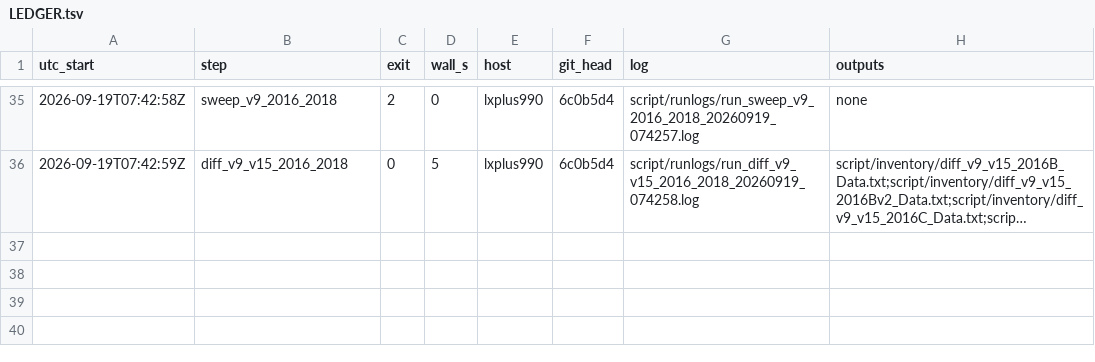
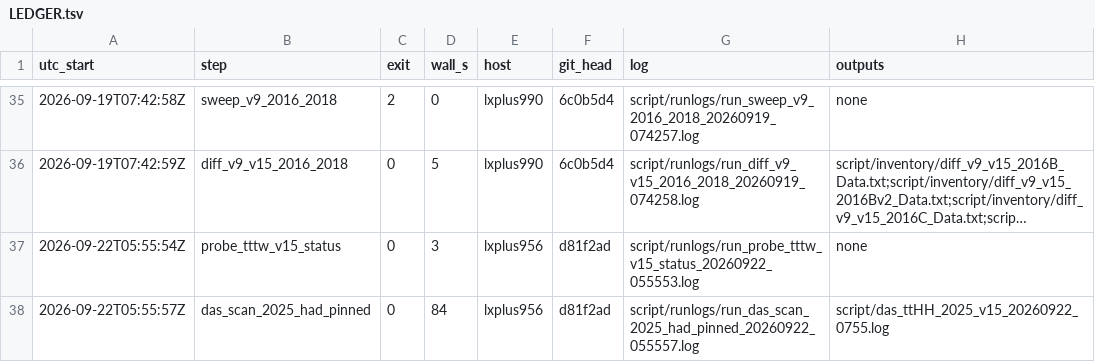
Before and after one commit to Junghyun-Lee-Physicist/NtupleForge, a TSV file: script/runlogs/LEDGER.tsv, drawn as a sheet; only a part is shown, gaps mark what is left out; long unchanged cells end in …; the diff names each change by its address in the sheet, - before the commit and + after, or states it on an @@ line.

Commit message:
lxplus 2026-09-22: TTTW+- DBS status, 2025 had rescan with PINNED TTWJetsToLNu

```diff
--- a/script/runlogs/LEDGER.tsv
+++ b/script/runlogs/LEDGER.tsv
+row 37: 2026-09-22T05:55:54Z | probe_tttw_v15_status | 0 | 3 | lxplus956 | d81f2ad | script/runlogs/run_probe_tttw_v15_status_20260922_055553.log | none
+row 38: 2026-09-22T05:55:57Z | das_scan_2025_had_pinned | 0 | 84 | lxplus956 | d81f2ad | script/runlogs/run_das_scan_2025_had_pinned_20260922_055557.log | script/das_ttHH_2025_v15_20260922_0755.log
```
Also changed, not shown: 3 other files.
